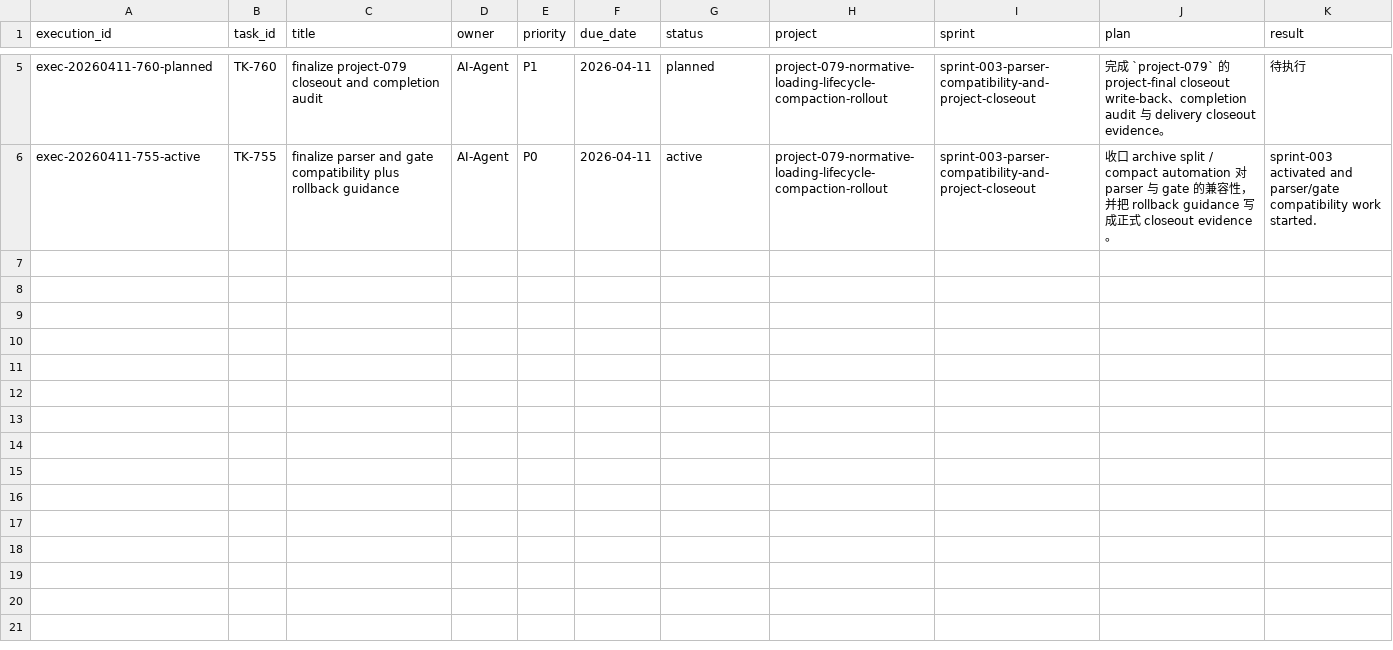
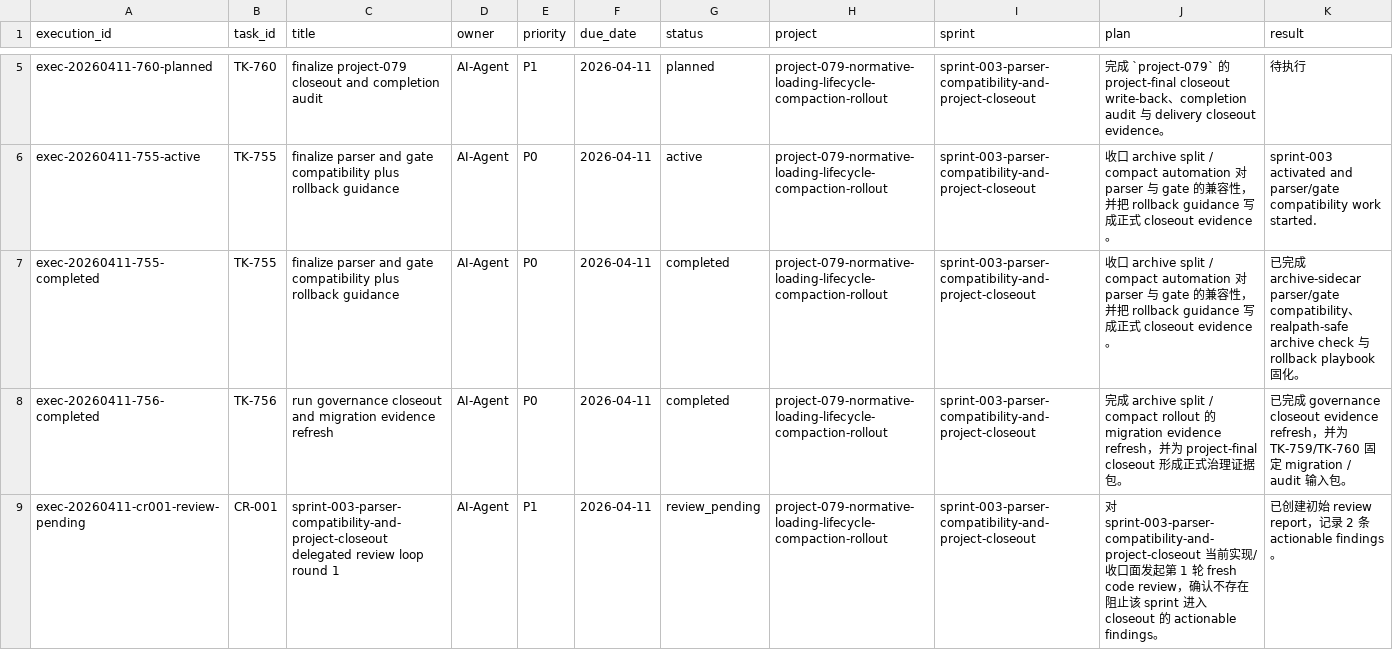
Before and after one commit to JimmyDaddy/repo-ai-governor, a CSV file: .repo-ai-governor/context/dev/project-079-normative-loading-lifecycle-compaction-rollout/sprint-003-parser-compatibility-and-project-closeout/tasks/tasks.csv, drawn as a sheet; only a part is shown, gaps mark what is left out; rows hold the shown columns only; the diff covers the shown part only; the diff names each change by its address in the sheet, - before the commit and + after, or states it on an @@ line.

Commit message:
feat(project-079-sprint-003): close parser compatibility sprint

```diff
--- a/.repo-ai-governor/context/dev/project-079-normative-loading-lifecycle-compaction-rollout/sprint-003-parser-compatibility-and-project-closeout/tasks/tasks.csv
+++ b/.repo-ai-governor/context/dev/project-079-normative-loading-lifecycle-compaction-rollout/sprint-003-parser-compatibility-and-project-closeout/tasks/tasks.csv
+row 7: exec-20260411-755-completed | TK-755 | finalize parser and gate compatibility plus rollback guidance | AI-Agent | P0 | 2026-04-11 | completed | project-079-normative-loading-lifecycle-compaction-rollout | sprint-003-parser-compatibility-and-project-closeout | 收口 archive split / compact automation 对 parser 与 gate 的兼容性，并把 rollback guidance 写成正式 closeout evidence。 | 已完成 archive-sidecar parser/gate compatibility、realpath-safe archive check 与 rollback playbook 固化。
+row 8: exec-20260411-756-completed | TK-756 | run governance closeout and migration evidence refresh | AI-Agent | P0 | 2026-04-11 | completed | project-079-normative-loading-lifecycle-compaction-rollout | sprint-003-parser-compatibility-and-project-closeout | 完成 archive split / compact rollout 的 migration evidence refresh，并为 project-final closeout 形成正式治理证据包。 | 已完成 governance closeout evidence refresh，并为 TK-759/TK-760 固定 migration / audit 输入包。
+row 9: exec-20260411-cr001-review-pending | CR-001 | sprint-003-parser-compatibility-and-project-closeout delegated review loop round 1 | AI-Agent | P1 | 2026-04-11 | review_pending | project-079-normative-loading-lifecycle-compaction-rollout | sprint-003-parser-compatibility-and-project-closeout | 对 sprint-003-parser-compatibility-and-project-closeout 当前实现/收口面发起第 1 轮 fresh code review，确认不存在阻止该 sprint 进入 closeout 的 actionable findings。 | 已创建初始 review report，记录 2 条 actionable findings。
```
Also changed, not shown: 3 added rows elsewhere in this file, 14 other files.
